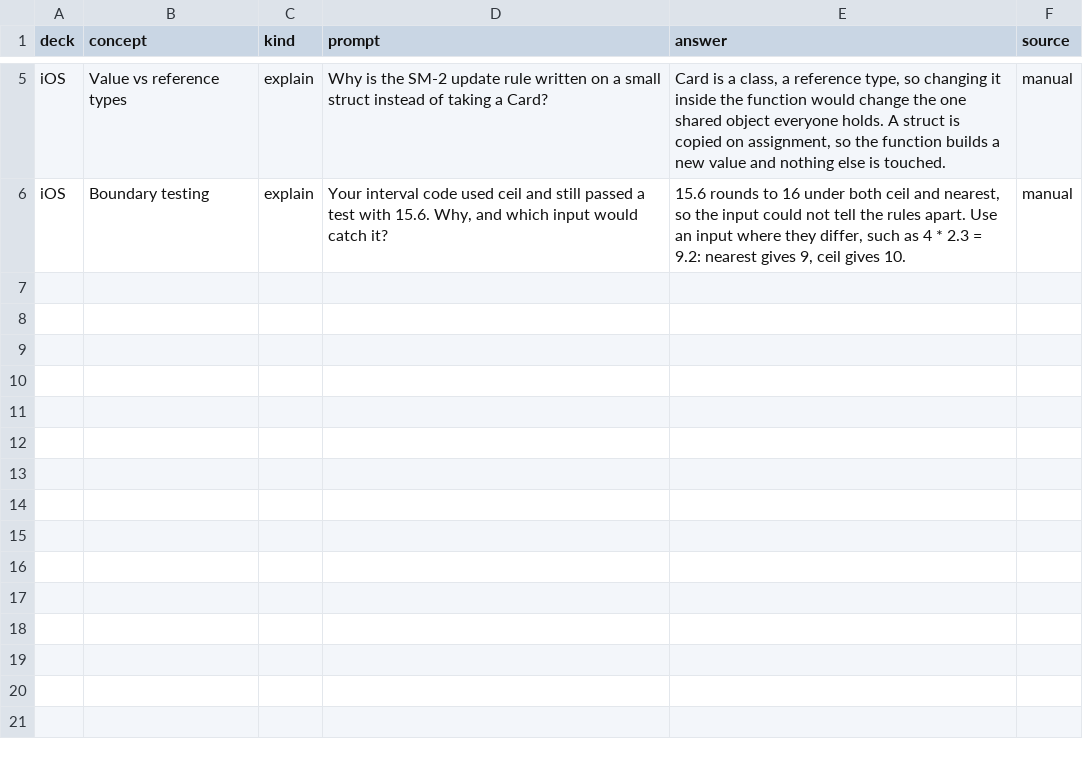
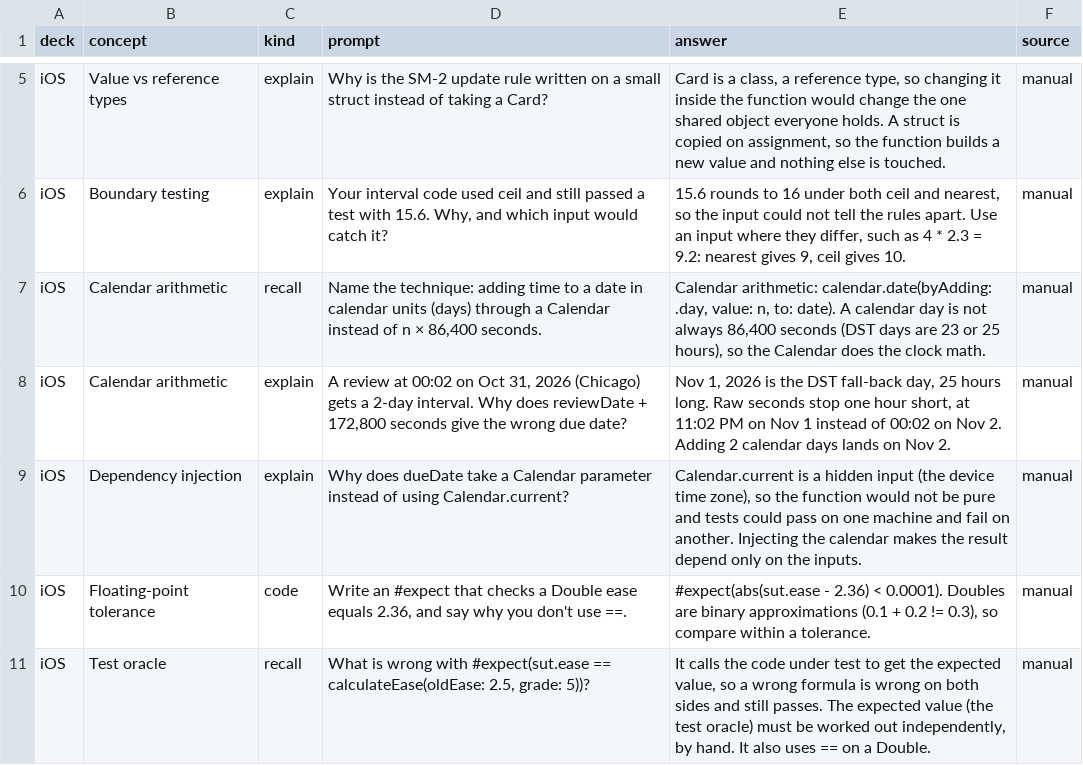
Before and after one commit to yemiajibola23/shootaround, a CSV file: data/decks/week02.csv, drawn as a sheet; only a part is shown, gaps mark what is left out.

```diff
--- a/data/decks/week02.csv
+++ b/data/decks/week02.csv
@@ -6 +6,6 @@ iOS,Value vs reference types,explain,"Why is the SM-2 update rule written on a s
 iOS,Boundary testing,explain,"Your interval code used ceil and still passed a test with 15.6. Why, and which input would catch it?","15.6 rounds to 16 under both ceil and nearest, so the input could not tell the rules apart. Use an input where they differ, such as 4 * 2.3 = 9.2: nearest gives 9, ceil gives 10.",manual
+iOS,Calendar arithmetic,recall,"Name the technique: adding time to a date in calendar units (days) through a Calendar instead of n × 86,400 seconds.","Calendar arithmetic: calendar.date(byAdding: .day, value: n, to: date). A calendar day is not always 86,400 seconds (DST days are 23 or 25 hours), so the Calendar does the clock math.",manual
+iOS,Calendar arithmetic,explain,"A review at 00:02 on Oct 31, 2026 (Chicago) gets a 2-day interval. Why does reviewDate + 172,800 seconds give the wrong due date?","Nov 1, 2026 is the DST fall-back day, 25 hours long. Raw seconds stop one hour short, at 11:02 PM on Nov 1 instead of 00:02 on Nov 2. Adding 2 calendar days lands on Nov 2.",manual
+iOS,Dependency injection,explain,"Why does dueDate take a Calendar parameter instead of using Calendar.current?","Calendar.current is a hidden input (the device time zone), so the function would not be pure and tests could pass on one machine and fail on another. Injecting the calendar makes the result depend only on the inputs.",manual
+iOS,Floating-point tolerance,code,"Write an #expect that checks a Double ease equals 2.36, and say why you don't use ==.","#expect(abs(sut.ease - 2.36) < 0.0001). Doubles are binary approximations (0.1 + 0.2 != 0.3), so compare within a tolerance.",manual
+iOS,Test oracle,recall,"What is wrong with #expect(sut.ease == calculateEase(oldEase: 2.5, grade: 5))?","It calls the code under test to get the expected value, so a wrong formula is wrong on both sides and still passes. The expected value (the test oracle) must be worked out independently, by hand. It also uses == on a Double.",manual
```
Also changed, not shown: 1 other file.
